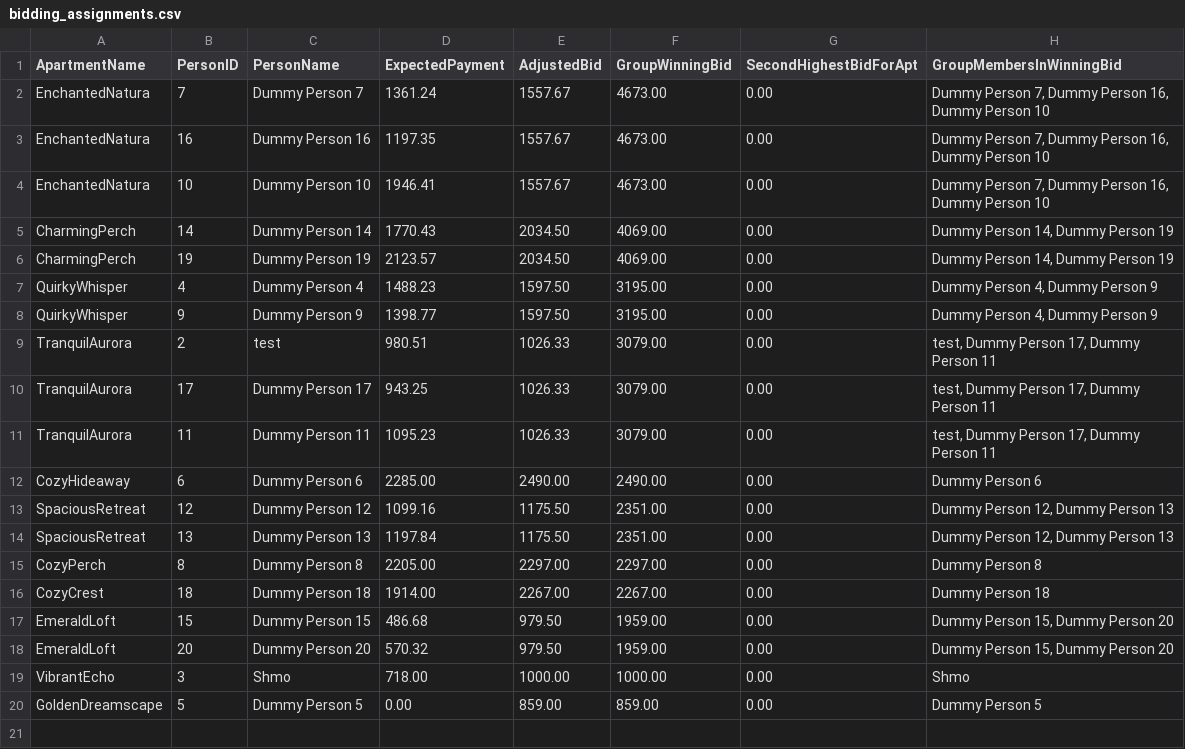
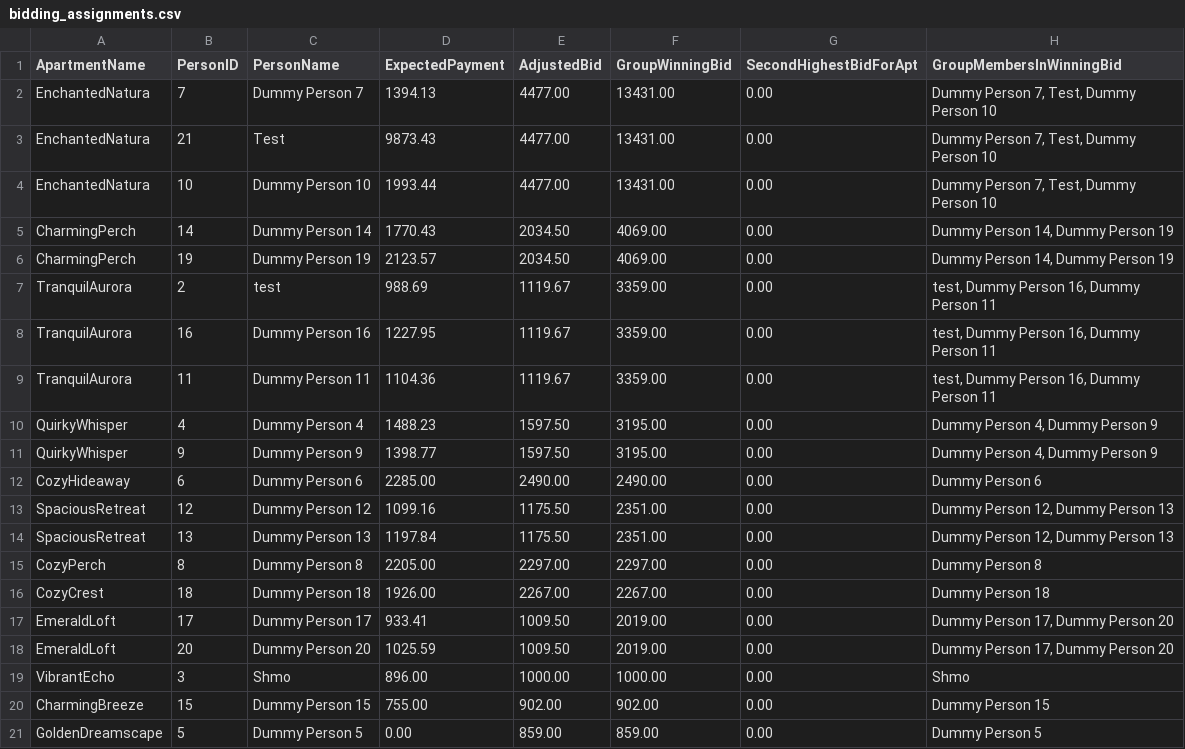
Before and after one commit to 0cwa/ZuhausProto, a CSV file: data/bidding_assignments.csv, drawn as a sheet.

```diff
--- a/data/bidding_assignments.csv
+++ b/data/bidding_assignments.csv
@@ -1,12 +1,12 @@
 ApartmentName,PersonID,PersonName,ExpectedPayment,AdjustedBid,GroupWinningBid,SecondHighestBidForApt,GroupMembersInWinningBid
-EnchantedNatura,7,Dummy Person 7,1361.24,1557.67,4673.00,0.00,"Dummy Person 7, Dummy Person 16, Dummy Person 10"
-EnchantedNatura,16,Dummy Person 16,1197.35,1557.67,4673.00,0.00,"Dummy Person 7, Dummy Person 16, Dummy Person 10"
-EnchantedNatura,10,Dummy Person 10,1946.41,1557.67,4673.00,0.00,"Dummy Person 7, Dummy Person 16, Dummy Person 10"
+EnchantedNatura,7,Dummy Person 7,1394.13,4477.00,13431.00,0.00,"Dummy Person 7, Test, Dummy Person 10"
+EnchantedNatura,21,Test,9873.43,4477.00,13431.00,0.00,"Dummy Person 7, Test, Dummy Person 10"
+EnchantedNatura,10,Dummy Person 10,1993.44,4477.00,13431.00,0.00,"Dummy Person 7, Test, Dummy Person 10"
 CharmingPerch,14,Dummy Person 14,1770.43,2034.50,4069.00,0.00,"Dummy Person 14, Dummy Person 19"
 CharmingPerch,19,Dummy Person 19,2123.57,2034.50,4069.00,0.00,"Dummy Person 14, Dummy Person 19"
+TranquilAurora,2,test,988.69,1119.67,3359.00,0.00,"test, Dummy Person 16, Dummy Person 11"
+TranquilAurora,16,Dummy Person 16,1227.95,1119.67,3359.00,0.00,"test, Dummy Person 16, Dummy Person 11"
+TranquilAurora,11,Dummy Person 11,1104.36,1119.67,3359.00,0.00,"test, Dummy Person 16, Dummy Person 11"
 QuirkyWhisper,4,Dummy Person 4,1488.23,1597.50,3195.00,0.00,"Dummy Person 4, Dummy Person 9"
 QuirkyWhisper,9,Dummy Person 9,1398.77,1597.50,3195.00,0.00,"Dummy Person 4, Dummy Person 9"
-TranquilAurora,2,test,980.51,1026.33,3079.00,0.00,"test, Dummy Person 17, Dummy Person 11"
-TranquilAurora,17,Dummy Person 17,943.25,1026.33,3079.00,0.00,"test, Dummy Person 17, Dummy Person 11"
-TranquilAurora,11,Dummy Person 11,1095.23,1026.33,3079.00,0.00,"test, Dummy Person 17, Dummy Person 11"
 CozyHideaway,6,Dummy Person 6,2285.00,2490.00,2490.00,0.00,Dummy Person 6
@@ -15,6 +15,7 @@ SpaciousRetreat,13,Dummy Person 13,1197.84,1175.50,2351.00,0.00,"Dummy Person 12
 CozyPerch,8,Dummy Person 8,2205.00,2297.00,2297.00,0.00,Dummy Person 8
-CozyCrest,18,Dummy Person 18,1914.00,2267.00,2267.00,0.00,Dummy Person 18
-EmeraldLoft,15,Dummy Person 15,486.68,979.50,1959.00,0.00,"Dummy Person 15, Dummy Person 20"
-EmeraldLoft,20,Dummy Person 20,570.32,979.50,1959.00,0.00,"Dummy Person 15, Dummy Person 20"
-VibrantEcho,3,Shmo,718.00,1000.00,1000.00,0.00,Shmo
+CozyCrest,18,Dummy Person 18,1926.00,2267.00,2267.00,0.00,Dummy Person 18
+EmeraldLoft,17,Dummy Person 17,933.41,1009.50,2019.00,0.00,"Dummy Person 17, Dummy Person 20"
+EmeraldLoft,20,Dummy Person 20,1025.59,1009.50,2019.00,0.00,"Dummy Person 17, Dummy Person 20"
+VibrantEcho,3,Shmo,896.00,1000.00,1000.00,0.00,Shmo
+CharmingBreeze,15,Dummy Person 15,755.00,902.00,902.00,0.00,Dummy Person 15
 GoldenDreamscape,5,Dummy Person 5,0.00,859.00,859.00,0.00,Dummy Person 5
```
Also changed, not shown: 2 other files.
